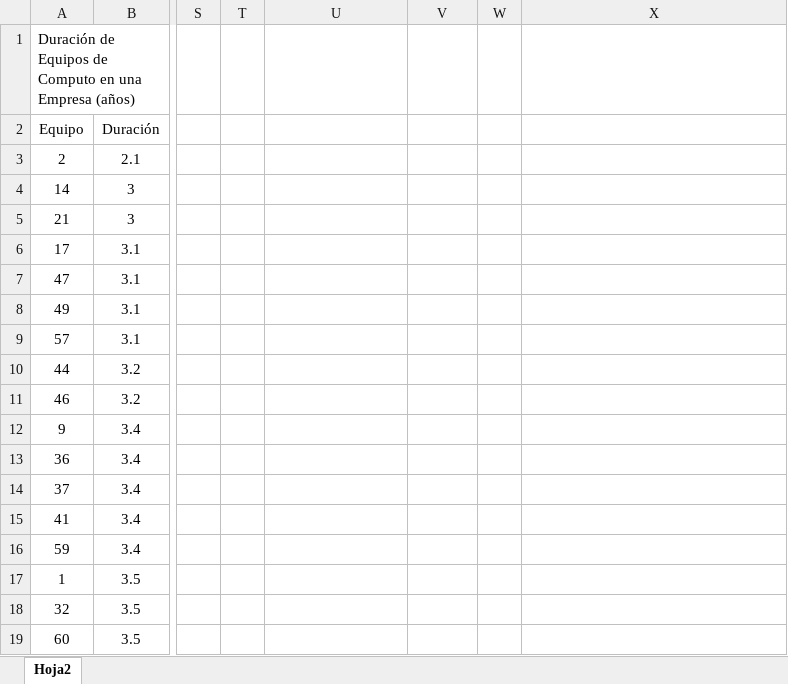
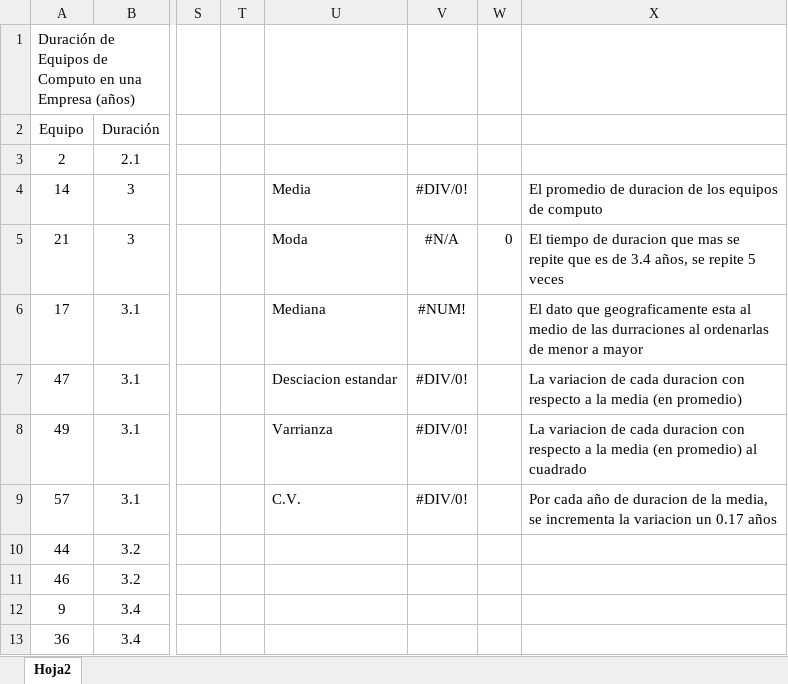
Before and after one commit to jphed/ULSA-6th-Semester, an Excel workbook: ProbabilityAndStatistics/gg.xlsx, sheet Hoja2, drawn as a sheet; only a part is shown, gaps mark what is left out; the shorter side is filled out with more unchanged rows; values as stored, in another font and other column widths than the file's, no borders; charts and pictures not drawn; the diff covers the shown part only; the diff names each change by its address in the sheet, - before the commit and + after, or states it on an @@ line.

```diff
--- a/ProbabilityAndStatistics/gg.xlsx (sheet Hoja2)
+++ b/ProbabilityAndStatistics/gg.xlsx (sheet Hoja2)
-U4: (empty)
+U4: Media
-V4: (empty)
+V4: #DIV/0!
-X4: (empty)
+X4: El promedio de duracion de los equipos de computo
-U5: (empty)
+U5: Moda
-V5: (empty)
+V5: #N/A
-W5: (empty)
+W5: 0
-X5: (empty)
+X5: El tiempo de duracion que mas se repite que es de 3.4 años, se repite 5 veces
-U6: (empty)
+U6: Mediana
-V6: (empty)
+V6: #NUM!
-X6: (empty)
+X6: El dato que geograficamente esta al medio de las durraciones al ordenarlas de menor a mayor
-U7: (empty)
+U7: Desciacion estandar
-V7:V9: (empty)
+V7:V9: #DIV/0!
-X7: (empty)
+X7: La variacion de cada duracion con respecto a la media (en promedio)
-U8: (empty)
+U8: Varrianza
-X8: (empty)
+X8: La variacion de cada duracion con respecto a la media (en promedio) al cuadrado
-U9: (empty)
+U9: C.V.
-X9: (empty)
+X9: Por cada año de duracion de la media, se incrementa la variacion un 0.17 años
```
Also changed, not shown: 17 edited cells and merged cells elsewhere in this sheet, charts or pictures, 17 other files.
